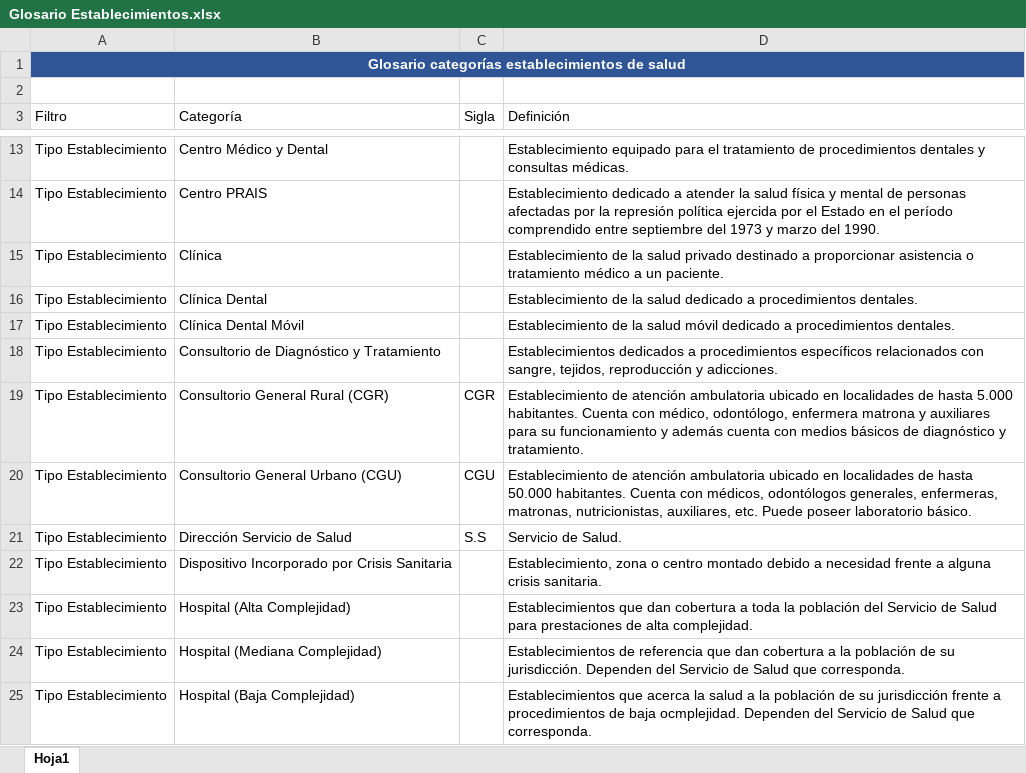
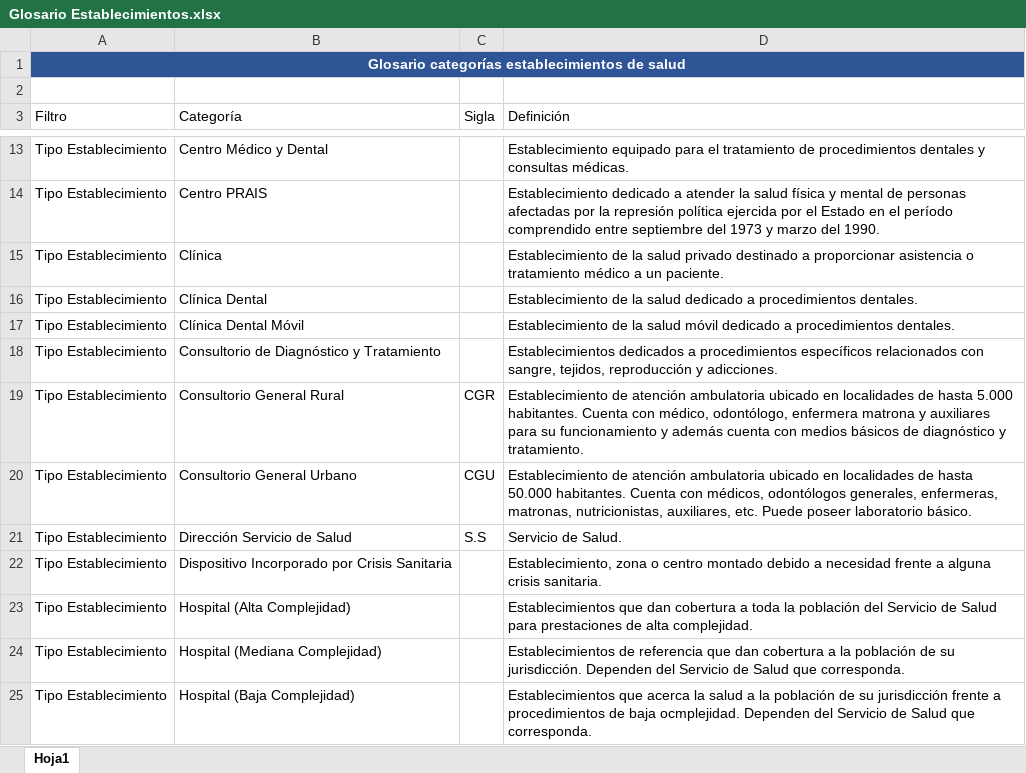
Before and after one commit to Sud-Austral/DATA-SALUD, an Excel workbook: Glosario Establecimientos.xlsx, sheet Hoja1, drawn as a sheet; only a part is shown, gaps mark what is left out; values as stored, in another font and other column widths than the file's, no borders; table styles not drawn; the diff covers the shown part only; the diff names each change by its address in the sheet, - before the commit and + after, or states it on an @@ line.

```diff
--- a/Glosario Establecimientos.xlsx (sheet Hoja1)
+++ b/Glosario Establecimientos.xlsx (sheet Hoja1)
-B19 (Categoría): Consultorio General Rural (CGR)
+B19 (Categoría): Consultorio General Rural
-B20 (Categoría): Consultorio General Urbano (CGU)
+B20 (Categoría): Consultorio General Urbano
```
Also changed, not shown: 5 added rows, 5 removed rows and 45 edited cells elsewhere in this sheet, 1 other file.
